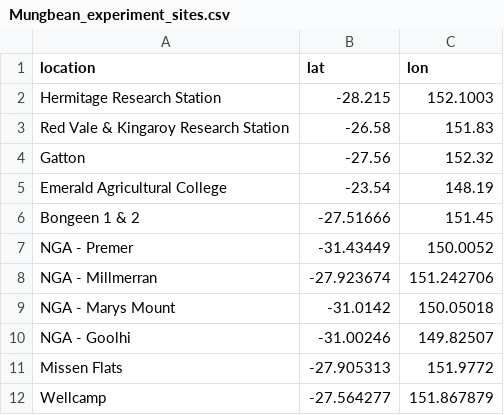
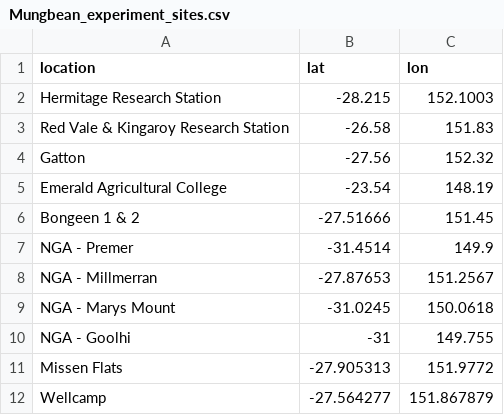
Before and after one commit to openplantpathology/Mungbean_PM, a CSV file: cache/Mungbean_experiment_sites.csv, drawn as a sheet.

```diff
--- a/cache/Mungbean_experiment_sites.csv
+++ b/cache/Mungbean_experiment_sites.csv
@@ -6,6 +6,6 @@
 "Bongeen 1 & 2",-27.51666,151.45
-"NGA - Premer",-31.43449,150.0052
-"NGA - Millmerran",-27.923674,151.242706
-"NGA - Marys Mount",-31.0142,150.05018
-"NGA - Goolhi",-31.00246,149.82507
+"NGA - Premer",-31.4514,149.9
+"NGA - Millmerran",-27.87653,151.2567
+"NGA - Marys Mount",-31.0245,150.0618
+"NGA - Goolhi",-31,149.755
 "Missen Flats",-27.905313,151.9772
```
Also changed, not shown: 13 other files.
